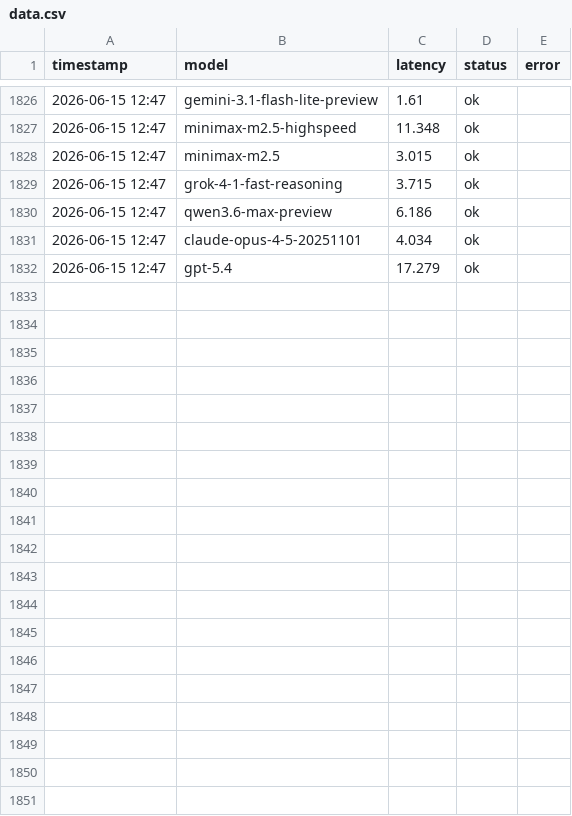
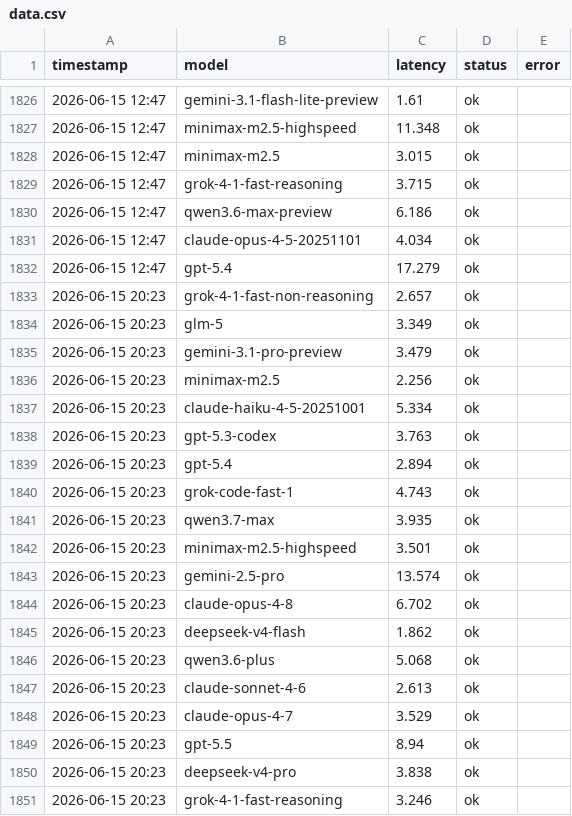
Before and after one commit to rongyinger/api-checker, a CSV file: docs/data.csv, drawn as a sheet; only a part is shown, gaps mark what is left out; the diff covers the shown part only.

```diff
--- a/docs/data.csv
+++ b/docs/data.csv
@@ -1832 +1832,20 @@ timestamp,model,latency,status,error
 2026-06-15 12:47,gpt-5.4,17.279,ok,
+2026-06-15 20:23,grok-4-1-fast-non-reasoning,2.657,ok,
+2026-06-15 20:23,glm-5,3.349,ok,
+2026-06-15 20:23,gemini-3.1-pro-preview,3.479,ok,
+2026-06-15 20:23,minimax-m2.5,2.256,ok,
+2026-06-15 20:23,claude-haiku-4-5-20251001,5.334,ok,
+2026-06-15 20:23,gpt-5.3-codex,3.763,ok,
+2026-06-15 20:23,gpt-5.4,2.894,ok,
+2026-06-15 20:23,grok-code-fast-1,4.743,ok,
+2026-06-15 20:23,qwen3.7-max,3.935,ok,
+2026-06-15 20:23,minimax-m2.5-highspeed,3.501,ok,
+2026-06-15 20:23,gemini-2.5-pro,13.574,ok,
+2026-06-15 20:23,claude-opus-4-8,6.702,ok,
+2026-06-15 20:23,deepseek-v4-flash,1.862,ok,
+2026-06-15 20:23,qwen3.6-plus,5.068,ok,
+2026-06-15 20:23,claude-sonnet-4-6,2.613,ok,
+2026-06-15 20:23,claude-opus-4-7,3.529,ok,
+2026-06-15 20:23,gpt-5.5,8.94,ok,
+2026-06-15 20:23,deepseek-v4-pro,3.838,ok,
+2026-06-15 20:23,grok-4-1-fast-reasoning,3.246,ok,
```
Also changed, not shown: 10 added rows elsewhere in this file.
